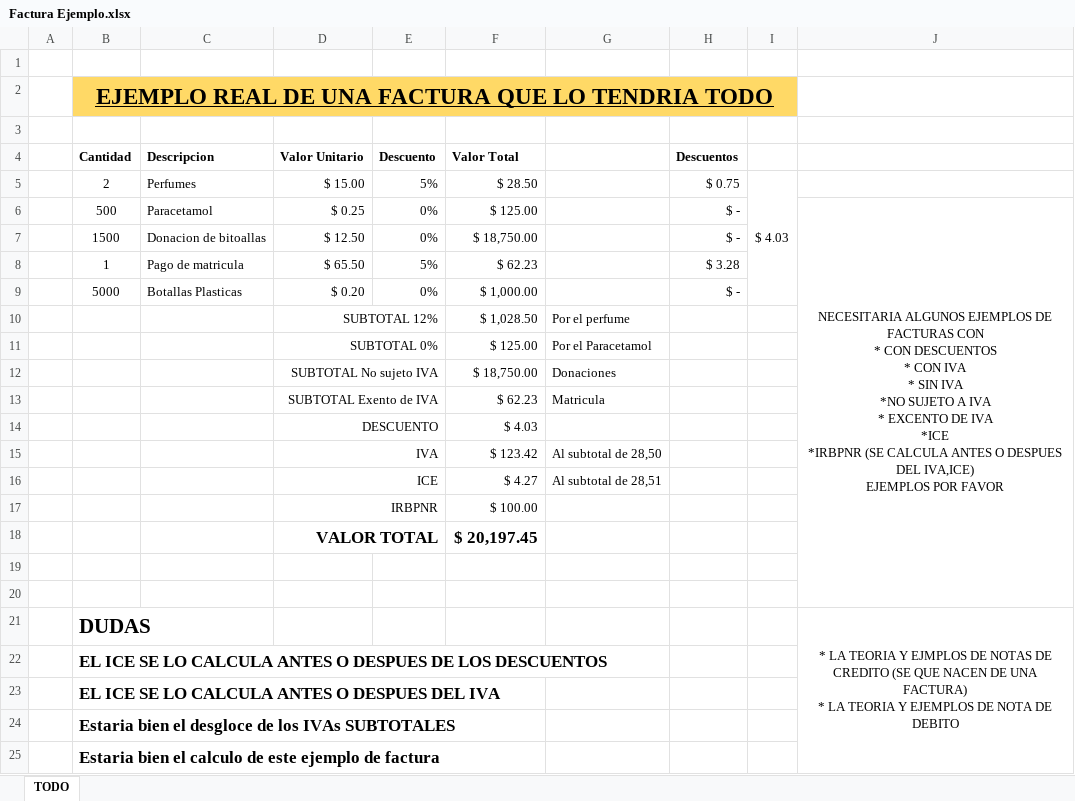
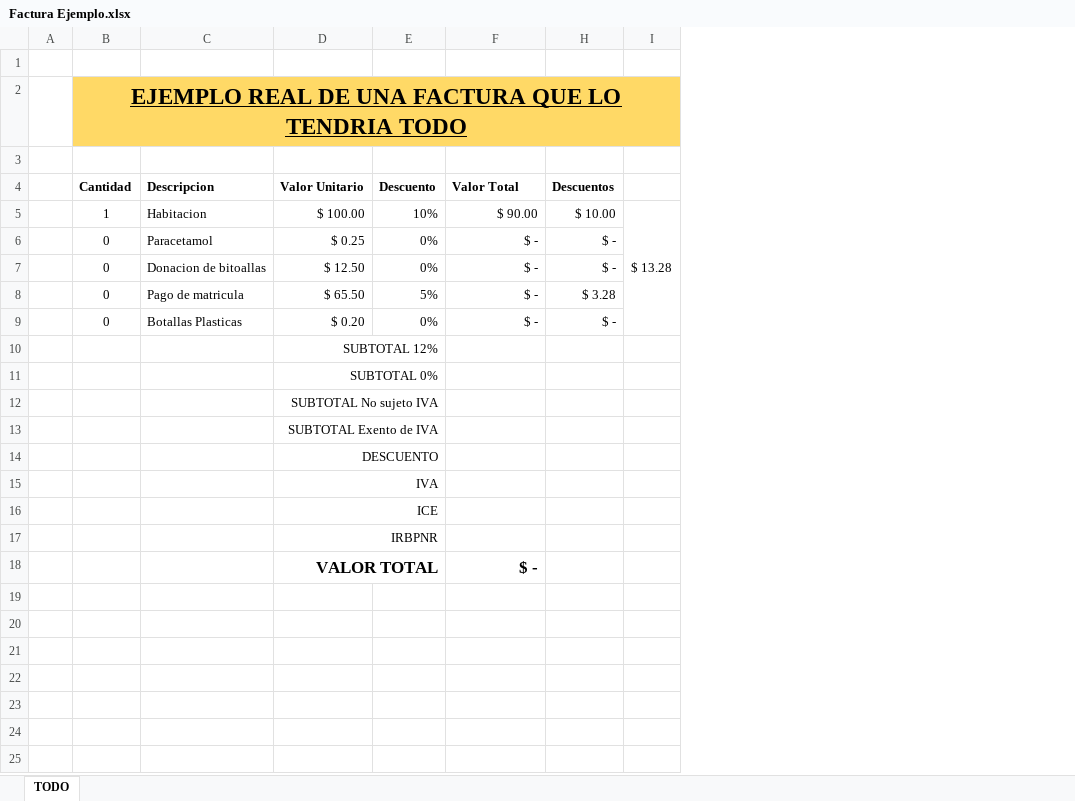
Before and after one commit to MauroEcheverria/webPrestadores, an Excel workbook: Factura Ejemplo.xlsx, sheet TODO, drawn as a sheet; values as stored, in another font and other column widths than the file's, no borders; removed rows and columns are numbered as before the commit, all else as after; ↵ is a line break in a cell; the diff names each change by its address in the sheet, - before the commit and + after, or states it on an @@ line.

Commit message:
Validacion de descuentos

```diff
--- a/Factura Ejemplo.xlsx (sheet TODO)
+++ b/Factura Ejemplo.xlsx (sheet TODO)
@@ column G hidden, rows 10-16: Por el perfume | Por el Paracetamol | Donaciones | Matricula |  | Al subtotal de 28,50 | Al subtotal de 28,51 @@
-column I, empty
-column J, row 6: NECESITARIA ALGUNOS EJEMPLOS DE FACTURAS CON ↵ * CON DESCUENTOS ↵ * CON IVA ↵ * SIN IVA ↵ *NO SUJETO A IVA ↵ * EXCENTO DE IVA ↵ *ICE ↵ *IRBPNR (SE CALCULA ANTES O DESPUES DEL IVA,ICE) ↵ EJEMPLOS POR FAVOR
+column I, empty
-row 5:  | 2 | Perfumes | $ 15.00 | 5% | $ 28.50 |  | $ 0.75 | $ 4.03
+row 5:  | 1 | Habitacion | $ 100.00 | 10% | $ 90.00 | $ 10.00 | $ 13.28
-B6 (Cantidad): 500
+B6 (Cantidad): 0
-F6 (Valor Total): $ 125.00
+F6 (Valor Total): $ -
-B7 (Cantidad): 1500
+B7 (Cantidad): 0
-F7 (Valor Total): $ 18,750.00
+F7 (Valor Total): $ -
-B8 (Cantidad): 1
+B8 (Cantidad): 0
-F8 (Valor Total): $ 62.23
+F8 (Valor Total): $ -
-B9 (Cantidad): 5000
+B9 (Cantidad): 0
-F9 (Valor Total): $ 1,000.00
+F9 (Valor Total): $ -
-F10 (Valor Total): $ 1,028.50
+F10 (Valor Total): (empty)
-F11 (Valor Total): $ 125.00
+F11 (Valor Total): (empty)
-F12 (Valor Total): $ 18,750.00
+F12 (Valor Total): (empty)
-F13 (Valor Total): $ 62.23
+F13 (Valor Total): (empty)
-F14 (Valor Total): $ 4.03
+F14 (Valor Total): (empty)
-F15 (Valor Total): $ 123.42
+F15 (Valor Total): (empty)
-F16 (Valor Total): $ 4.27
+F16 (Valor Total): (empty)
-row 17:  |  |  | IRBPNR |  | $ 100.00
-row 18:  |  |  | VALOR TOTAL |  | $ 20,197.45
-D17 (Valor Unitario): (empty)
+D17 (Valor Unitario): IRBPNR
+D17:E17 merged
-row 18: (empty)
+row 18:  |  |  | VALOR TOTAL |  | $ -
+D18:E18 merged
-row 21:  | DUDAS |  |  |  |  |  |  |  | * LA TEORIA Y EJMPLOS DE NOTAS DE CREDITO (SE QUE NACEN DE UNA FACTURA) ↵ * LA TEORIA Y EJEMPLOS DE NOTA DE DEBITO
-row 22:  | EL ICE SE LO CALCULA ANTES O DESPUES DE LOS DESCUENTOS
-row 23:  | EL ICE SE LO CALCULA ANTES O DESPUES DEL IVA
-row 24:  | Estaria bien el desgloce de los IVAs SUBTOTALES
-row 25:  | Estaria bien el calculo de este ejemplo de factura
```
Also changed, not shown: 2 other files.
